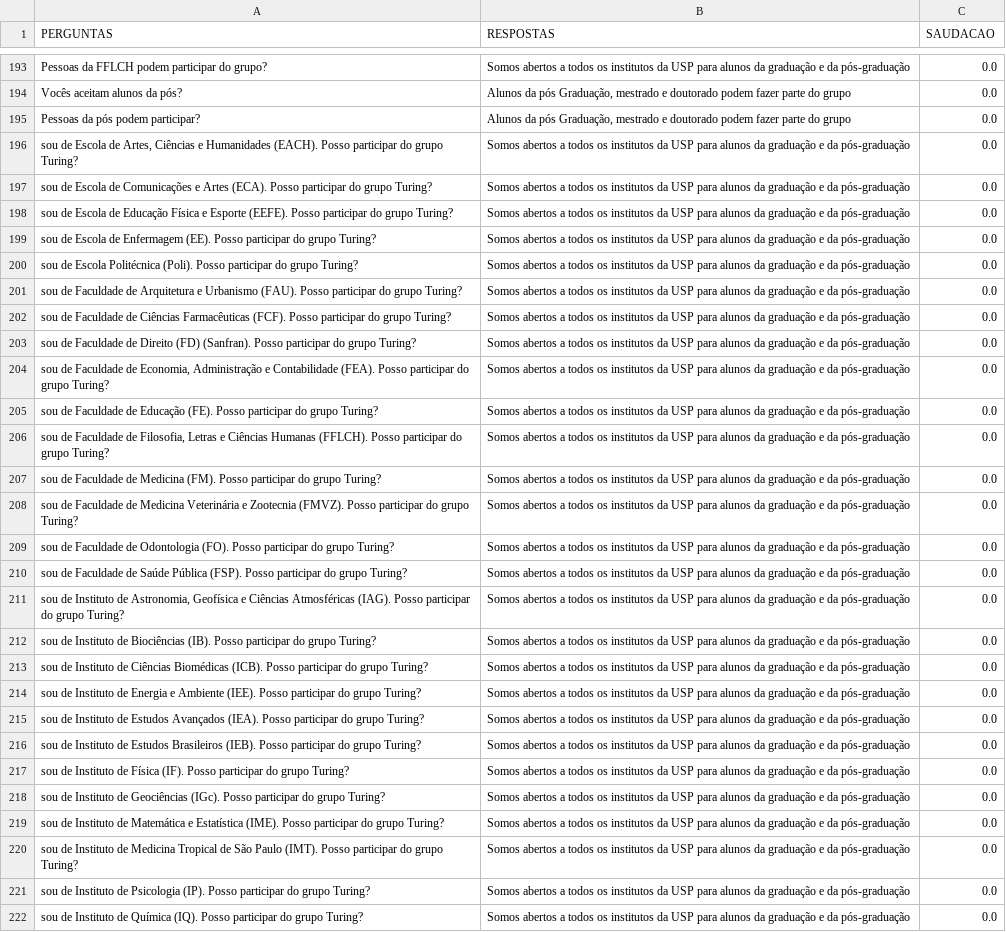
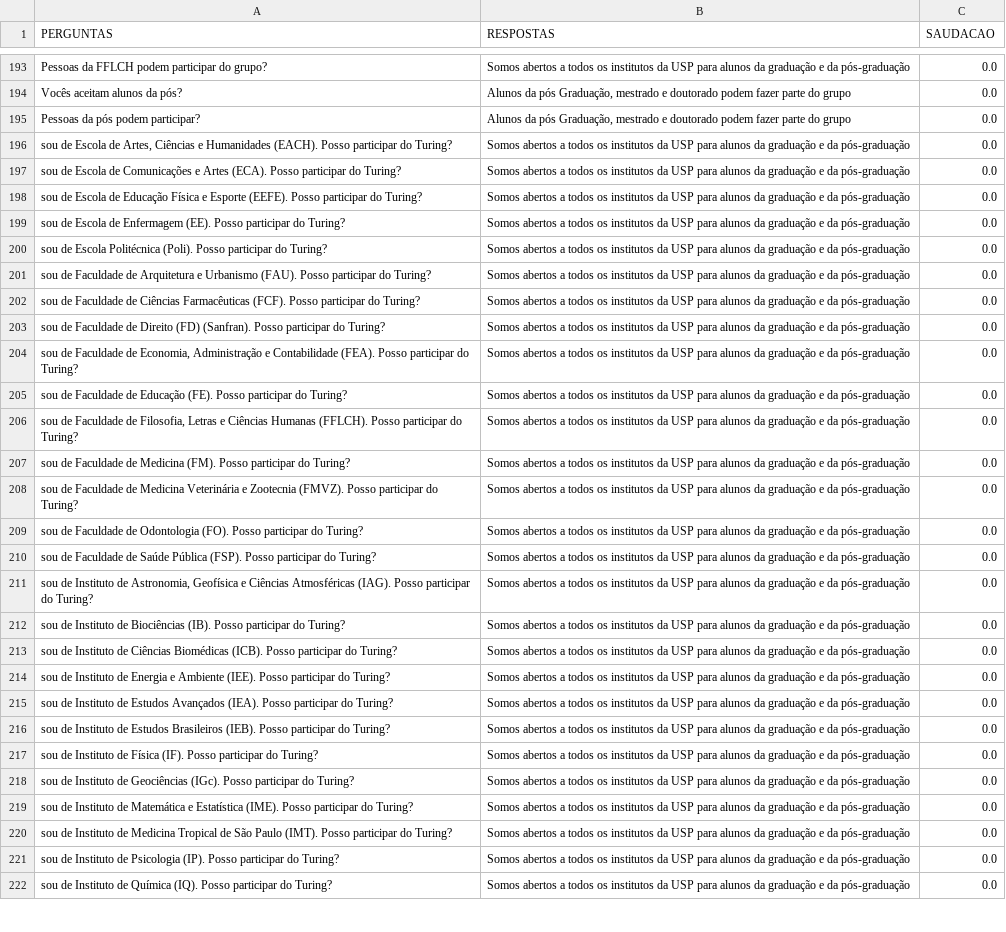
Before and after one commit to turing-usp/ADAbot, a CSV file: bot-lib/assets/q_and_a.csv, drawn as a sheet; only a part is shown, gaps mark what is left out; the diff covers the shown part only; the diff names each change by its address in the sheet, - before the commit and + after, or states it on an @@ line.

Commit message:
update Q&A csv

```diff
--- a/bot-lib/assets/q_and_a.csv
+++ b/bot-lib/assets/q_and_a.csv
-A196 (PERGUNTAS): …participar do grupo Turing?
+A196 (PERGUNTAS): …participar do Turing?
-A197 (PERGUNTAS): …participar do grupo Turing?
+A197 (PERGUNTAS): …participar do Turing?
-A198 (PERGUNTAS): …participar do grupo Turing?
+A198 (PERGUNTAS): …participar do Turing?
-A199 (PERGUNTAS): …participar do grupo Turing?
+A199 (PERGUNTAS): …participar do Turing?
-A200 (PERGUNTAS): …participar do grupo Turing?
+A200 (PERGUNTAS): …participar do Turing?
-A201 (PERGUNTAS): …participar do grupo Turing?
+A201 (PERGUNTAS): …participar do Turing?
-A202 (PERGUNTAS): …participar do grupo Turing?
+A202 (PERGUNTAS): …participar do Turing?
-A203 (PERGUNTAS): …participar do grupo Turing?
+A203 (PERGUNTAS): …participar do Turing?
-A204 (PERGUNTAS): …participar do grupo Turing?
+A204 (PERGUNTAS): …participar do Turing?
-A205 (PERGUNTAS): …participar do grupo Turing?
+A205 (PERGUNTAS): …participar do Turing?
-A206 (PERGUNTAS): …participar do grupo Turing?
+A206 (PERGUNTAS): …participar do Turing?
-A207 (PERGUNTAS): …participar do grupo Turing?
+A207 (PERGUNTAS): …participar do Turing?
-A208 (PERGUNTAS): …participar do grupo Turing?
+A208 (PERGUNTAS): …participar do Turing?
-A209 (PERGUNTAS): …participar do grupo Turing?
+A209 (PERGUNTAS): …participar do Turing?
-A210 (PERGUNTAS): …participar do grupo Turing?
+A210 (PERGUNTAS): …participar do Turing?
-A211 (PERGUNTAS): …participar do grupo Turing?
+A211 (PERGUNTAS): …participar do Turing?
-A212 (PERGUNTAS): …participar do grupo Turing?
+A212 (PERGUNTAS): …participar do Turing?
-A213 (PERGUNTAS): …participar do grupo Turing?
+A213 (PERGUNTAS): …participar do Turing?
-A214 (PERGUNTAS): …participar do grupo Turing?
+A214 (PERGUNTAS): …participar do Turing?
-A215 (PERGUNTAS): …participar do grupo Turing?
+A215 (PERGUNTAS): …participar do Turing?
-A216 (PERGUNTAS): …participar do grupo Turing?
+A216 (PERGUNTAS): …participar do Turing?
-A217 (PERGUNTAS): …participar do grupo Turing?
+A217 (PERGUNTAS): …participar do Turing?
-A218 (PERGUNTAS): …participar do grupo Turing?
+A218 (PERGUNTAS): …participar do Turing?
-A219 (PERGUNTAS): …participar do grupo Turing?
+A219 (PERGUNTAS): …participar do Turing?
-A220 (PERGUNTAS): …participar do grupo Turing?
+A220 (PERGUNTAS): …participar do Turing?
-A221 (PERGUNTAS): …participar do grupo Turing?
+A221 (PERGUNTAS): …participar do Turing?
-A222 (PERGUNTAS): …participar do grupo Turing?
+A222 (PERGUNTAS): …participar do Turing?
```
Also changed, not shown: 1 added row and 70 edited cells elsewhere in this file.
